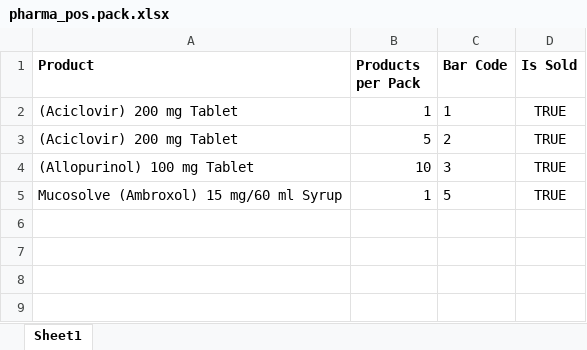
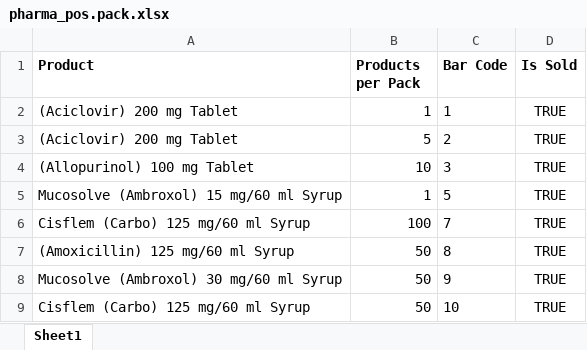
Before and after one commit to thisLexic/pharma-pos, an Excel workbook: addons/pharma-pos/demo_excel/products/pharma_pos.pack.xlsx, sheet Sheet1, drawn as a sheet; values as stored, in another font and other column widths than the file's, no borders; the diff names each change by its address in the sheet, - before the commit and + after, or states it on an @@ line.

```diff
--- a/addons/pharma-pos/demo_excel/products/pharma_pos.pack.xlsx (sheet Sheet1)
+++ b/addons/pharma-pos/demo_excel/products/pharma_pos.pack.xlsx (sheet Sheet1)
+row 6: Cisflem (Carbo) 125 mg/60 ml Syrup | 100 | 7 | TRUE
+row 7: (Amoxicillin) 125 mg/60 ml Syrup | 50 | 8 | TRUE
+row 8: Mucosolve (Ambroxol) 30 mg/60 ml Syrup | 50 | 9 | TRUE
+row 9: Cisflem (Carbo) 125 mg/60 ml Syrup | 50 | 10 | TRUE
```
Also changed, not shown: addons/pharma-pos/demo_excel/products/pharma_pos.price.xlsx.
